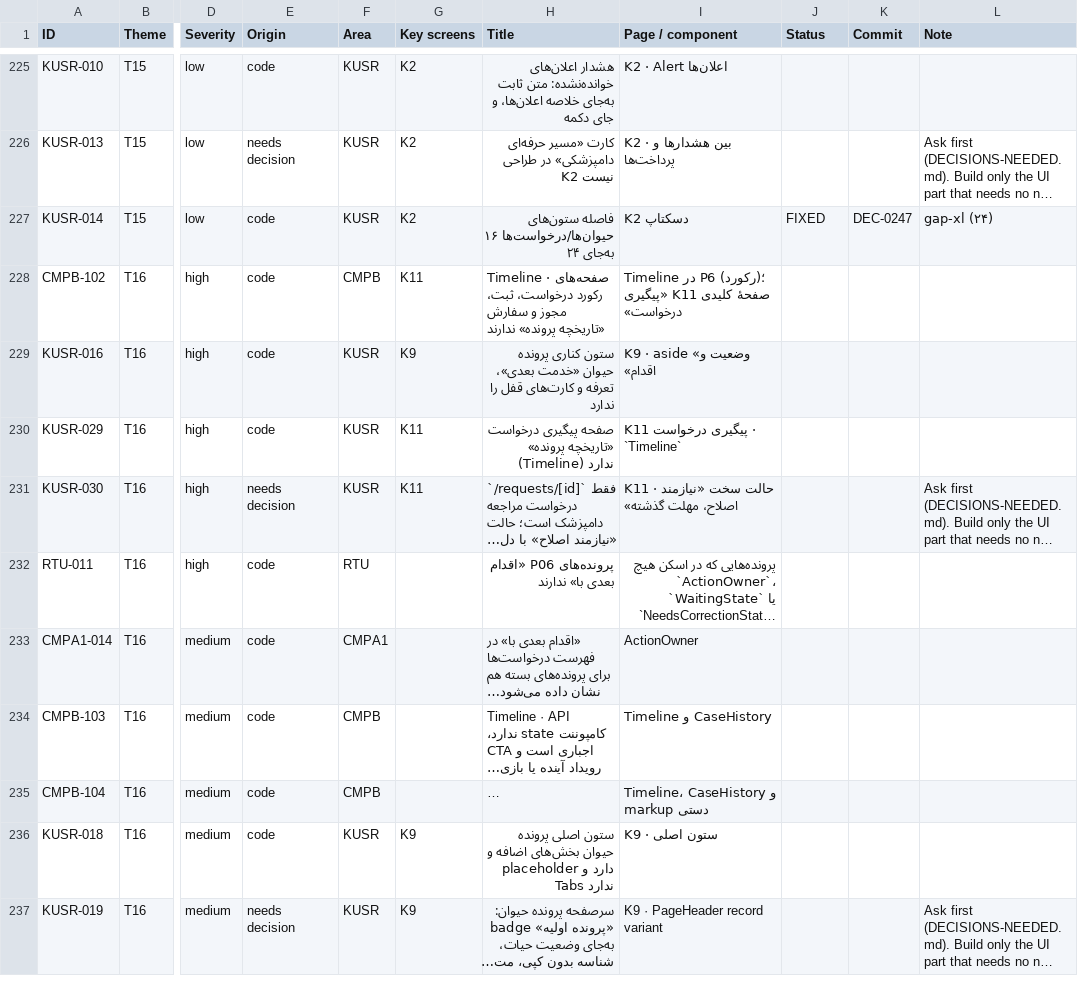
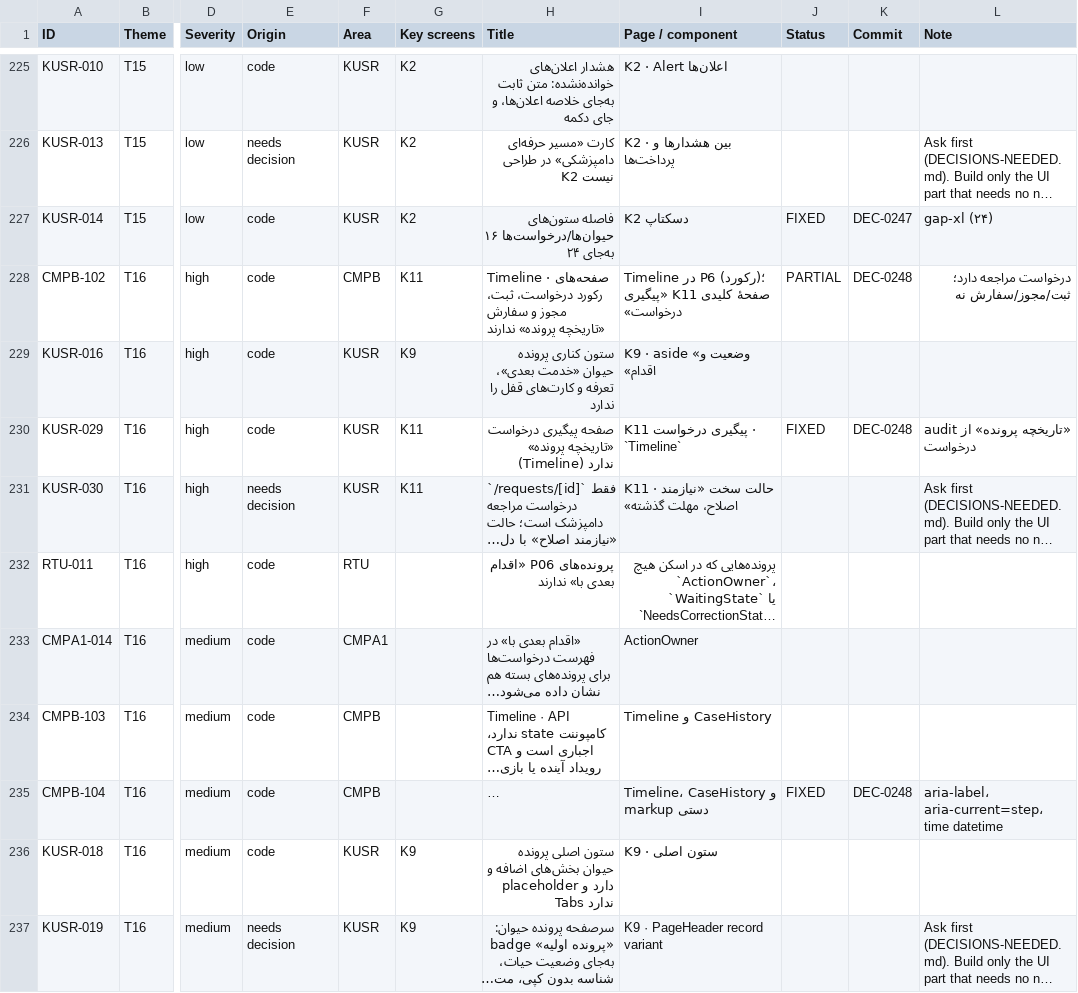
Before and after one commit to sina7843/Joonevar, a CSV file: docs/qa/design-system/fix-pack-1405-07-26/audit-tracker.csv, drawn as a sheet; only a part is shown, gaps mark what is left out; long unchanged cells end in …; the diff names each change by its address in the sheet, - before the commit and + after, or states it on an @@ line.

```diff
--- a/docs/qa/design-system/fix-pack-1405-07-26/audit-tracker.csv
+++ b/docs/qa/design-system/fix-pack-1405-07-26/audit-tracker.csv
-J228 (Status): (empty)
+J228 (Status): PARTIAL
-K228 (Commit): (empty)
+K228 (Commit): DEC-0248
-L228 (Note): (empty)
+L228 (Note): درخواست مراجعه دارد؛ ثبت/مجوز/سفارش نه
-J230 (Status): (empty)
+J230 (Status): FIXED
-K230 (Commit): (empty)
+K230 (Commit): DEC-0248
-L230 (Note): (empty)
+L230 (Note): «تاریخچه پرونده» از audit درخواست
-J235 (Status): (empty)
+J235 (Status): FIXED
-K235 (Commit): (empty)
+K235 (Commit): DEC-0248
-L235 (Note): (empty)
+L235 (Note): aria-label، aria-current=step، time datetime
```
Also changed, not shown: 4 other files.
